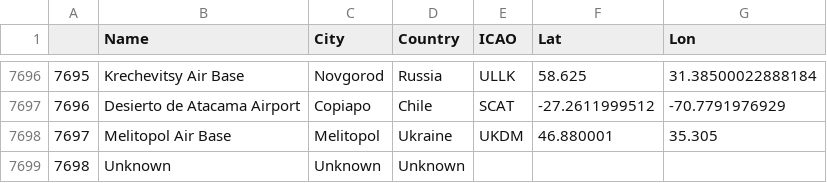
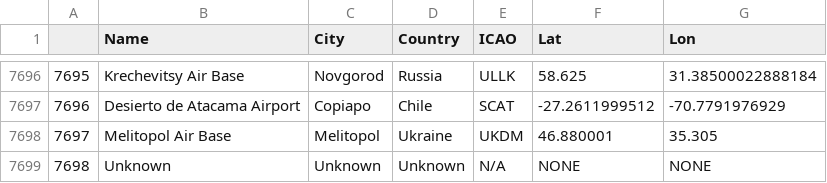
Before and after one commit to AsmaeD/project_planes, a CSV file: données/airports_data.csv, drawn as a sheet; only a part is shown, gaps mark what is left out.

Commit message:
Update airports_data.csv
modif pour mettre en N/A

```diff
--- a/données/airports_data.csv
+++ b/données/airports_data.csv
@@ -7698,2 +7698,2 @@
 7697,Melitopol Air Base,Melitopol,Ukraine,UKDM,46.880001,35.305
-7698,Unknown,Unknown,Unknown,,,
+7698,Unknown,Unknown,Unknown,N/A,NONE,NONE
```
